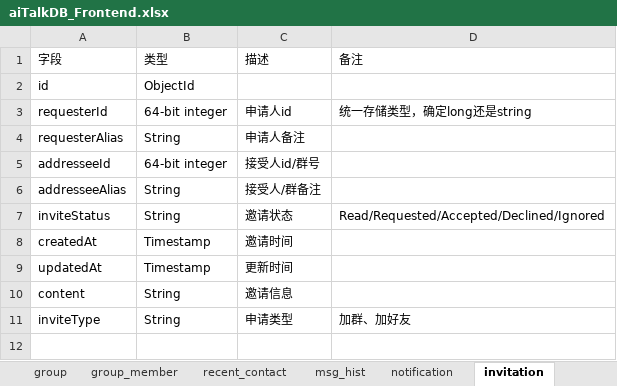
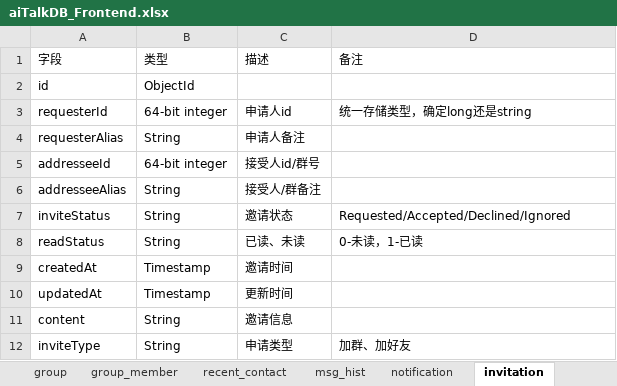
Before and after one commit to chenqingze/laoke-web, an Excel workbook: doc/aiTalkDB_Frontend.xlsx, sheet invitation, drawn as a sheet; values as stored, in another font and other column widths than the file's, no borders; the diff names each change by its address in the sheet, - before the commit and + after, or states it on an @@ line.

Commit message:
update aiTalkDB_Frontend.xlsx and readStatus on table named invitation

```diff
--- a/doc/aiTalkDB_Frontend.xlsx (sheet invitation)
+++ b/doc/aiTalkDB_Frontend.xlsx (sheet invitation)
-D7 (备注): Read/Requested/Accepted/Declined/Ignored
+D7 (备注): Requested/Accepted/Declined/Ignored
+row 8: readStatus | String | 已读、未读 | 0-未读，1-已读
```
Also changed, not shown: 3 other files.
